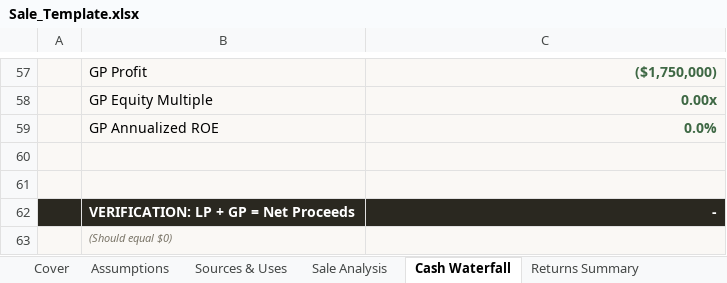
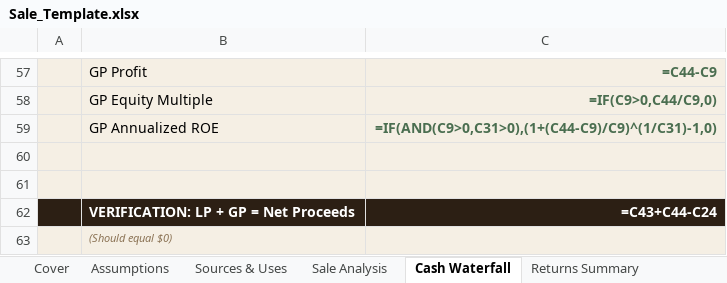
Before and after one commit to mikeafreedman/dealdesk, an Excel workbook: data/templates/Sale_Template.xlsx, sheet Cash Waterfall, drawn as a sheet; only a part is shown, gaps mark what is left out; values as stored, in another font and other column widths than the file's, no borders; formulas without a stored value are shown as written; the diff covers the shown part only; the diff names each change by its address in the sheet, - before the commit and + after, or states it on an @@ line.

```diff
--- a/data/templates/Sale_Template.xlsx (sheet Cash Waterfall)
+++ b/data/templates/Sale_Template.xlsx (sheet Cash Waterfall)
-C57: ($1,750,000)
+C57: =C44-C9
-C58: 0.00x
+C58: =IF(C9>0,C44/C9,0)
-C59: 0.0%
+C59: =IF(AND(C9>0,C31>0),(1+(C44-C9)/C9)^(1/C31)-1,0)
-C62: -
+C62: =C43+C44-C24
```
Also changed, not shown: 31 edited cells and cell formats elsewhere in this sheet, sheet Assumptions, sheet Sources & Uses, sheet Sensitivity, sheet Sale Analysis, sheet Returns Summary, sheet Cover, charts or pictures, data/templates/Hold_Template.xlsx, 23 other files.
